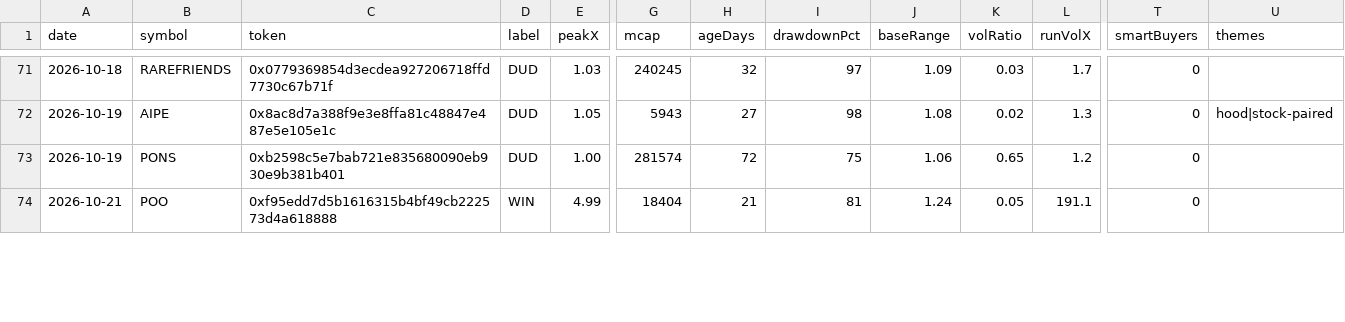
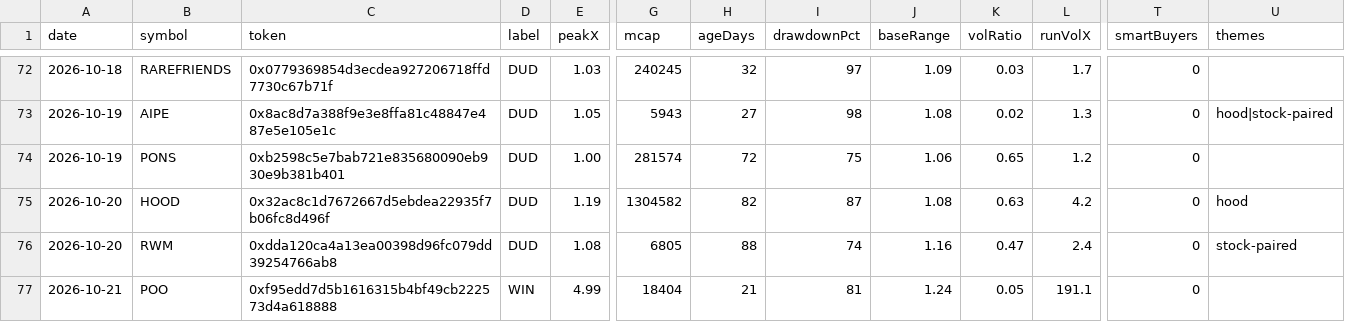
Before and after one commit to itsloashh/hood-scanner, a CSV file: data/research/setups.csv, drawn as a sheet; only a part is shown, gaps mark what is left out; rows hold the shown columns only; the diff covers the shown part only; the diff names each change by its address in the sheet, - before the commit and + after, or states it on an @@ line.

```diff
--- a/data/research/setups.csv
+++ b/data/research/setups.csv
+row 75: 2026-10-20 | HOOD | 0x32ac8c1d7672667d5ebdea22935f7b06fc8d496f | DUD | 1.19 | 1304582 | 82 | 87 | 1.08 | 0.63 | 4.2 | 0 | hood
+row 76: 2026-10-20 | RWM | 0xdda120ca4a13ea00398d96fc079dd39254766ab8 | DUD | 1.08 | 6805 | 88 | 74 | 1.16 | 0.47 | 2.4 | 0 | stock-paired
```
Also changed, not shown: 1 added row and 6 edited cells elsewhere in this file, 5 other files.
